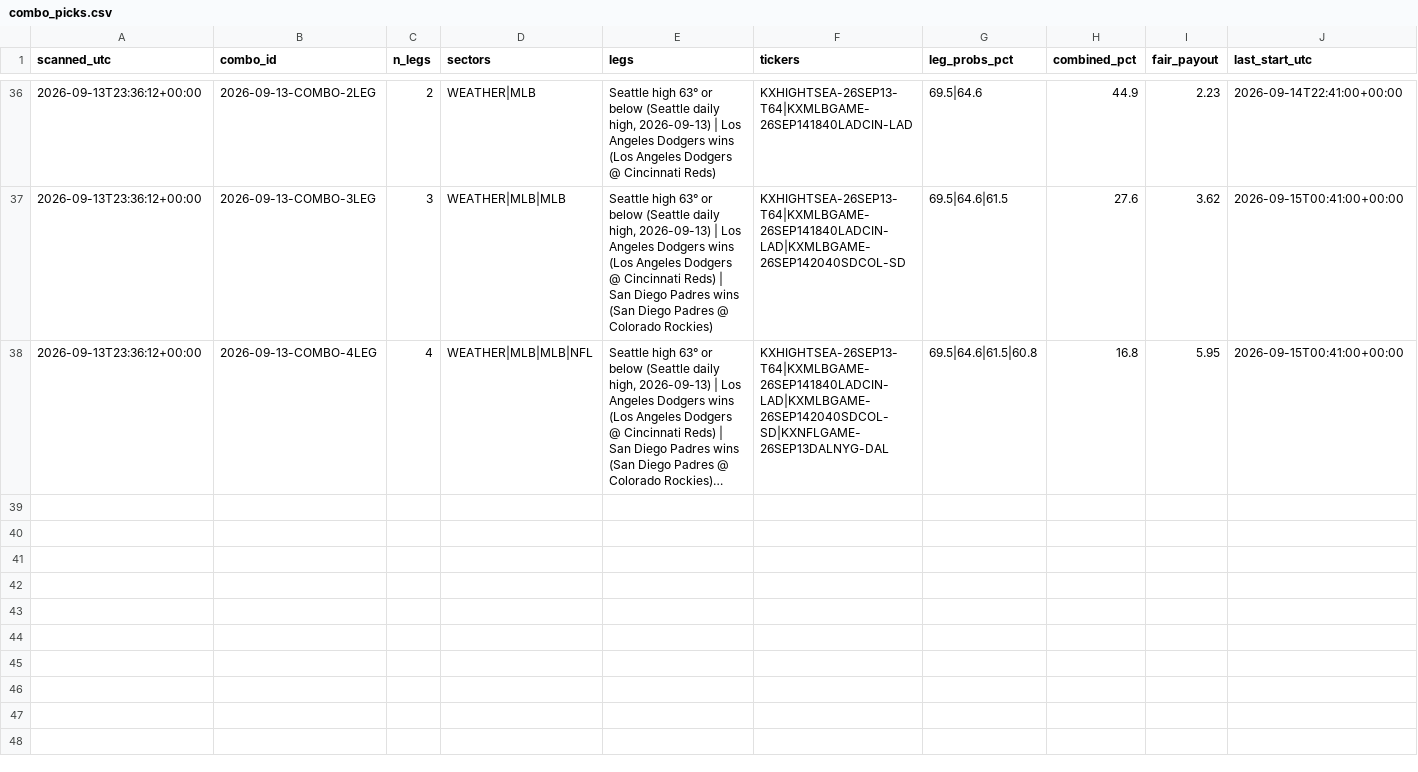
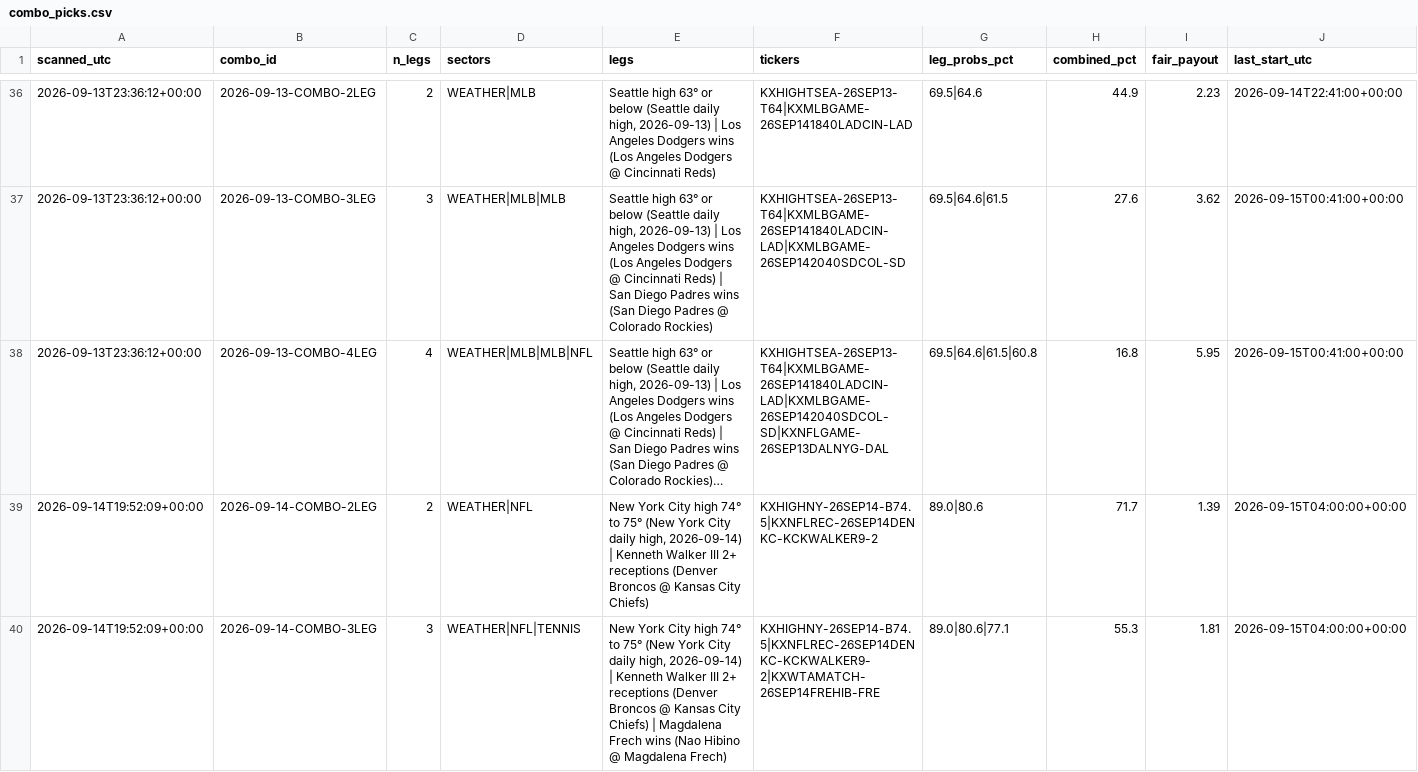
Before and after one commit to chrisscott2526-prog/Weather-Bot, a CSV file: combo_picks.csv, drawn as a sheet; only a part is shown, gaps mark what is left out; long unchanged cells end in …; the diff covers the shown part only; the diff names each change by its address in the sheet, - before the commit and + after, or states it on an @@ line.

```diff
--- a/combo_picks.csv
+++ b/combo_picks.csv
+row 39: 2026-09-14T19:52:09+00:00 | 2026-09-14-COMBO-2LEG | 2 | WEATHER|NFL | New York City high 74° to 75° (New York City daily high, 2026-09-14) | Kenneth Walker III 2+ receptions (Denver Broncos @ Kansas City Chiefs) | KXHIGHNY-26SEP14-B74.5|KXNFLREC-26SEP14DENKC-KCKWALKER9-2 | 89.0|80.6 | 71.7 | 1.39 | 2026-09-15T04:00:00+00:00
+row 40: 2026-09-14T19:52:09+00:00 | 2026-09-14-COMBO-3LEG | 3 | WEATHER|NFL|TENNIS | New York City high 74° to 75° (New York City daily high, 2026-09-14) | Kenneth Walker III 2+ receptions (Denver Broncos @ Kansas City Chiefs) | Magdalena Frech wins (Nao Hibino @ Magdalena Frech) | KXHIGHNY-26SEP14-B74.5|KXNFLREC-26SEP14DENKC-KCKWALKER9-2|KXWTAMATCH-26SEP14FREHIB-FRE | 89.0|80.6|77.1 | 55.3 | 1.81 | 2026-09-15T04:00:00+00:00
```
Also changed, not shown: 2 added rows elsewhere in this file, combo_results.csv, leg_research.csv, 3 other files.
